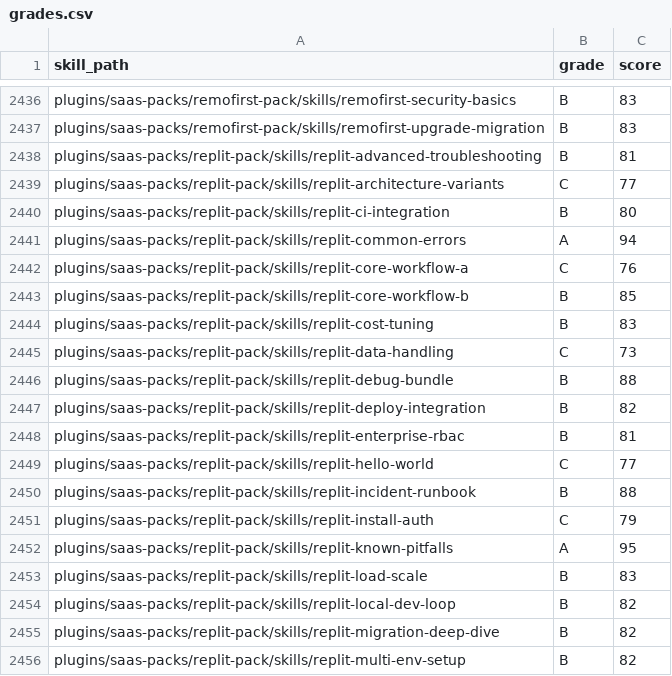
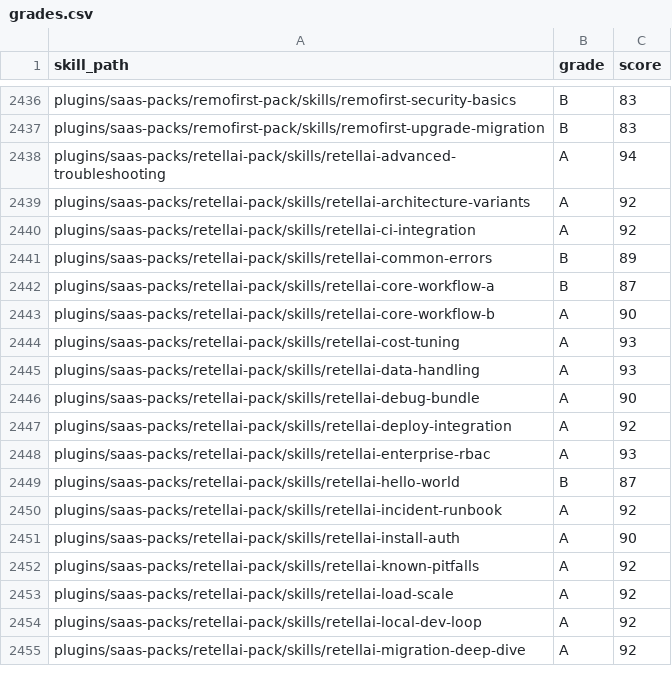
Before and after one commit to jeremylongshore/tons-of-skills-marketplace, a CSV file: freshie/grades.csv, drawn as a sheet; only a part is shown, gaps mark what is left out; the shorter side is filled out with more unchanged rows; the diff covers the shown part only; the diff names each change by its address in the sheet, - before the commit and + after, or states it on an @@ line.

Commit message:
chore(freshie): record Replit retirement run 48

```diff
--- a/freshie/grades.csv
+++ b/freshie/grades.csv
-row 2438: plugins/saas-packs/replit-pack/skills/replit-advanced-troubleshooting | B | 81
-row 2439: plugins/saas-packs/replit-pack/skills/replit-architecture-variants | C | 77
-row 2440: plugins/saas-packs/replit-pack/skills/replit-ci-integration | B | 80
-row 2441: plugins/saas-packs/replit-pack/skills/replit-common-errors | A | 94
-row 2442: plugins/saas-packs/replit-pack/skills/replit-core-workflow-a | C | 76
-row 2443: plugins/saas-packs/replit-pack/skills/replit-core-workflow-b | B | 85
-row 2444: plugins/saas-packs/replit-pack/skills/replit-cost-tuning | B | 83
-row 2445: plugins/saas-packs/replit-pack/skills/replit-data-handling | C | 73
-row 2446: plugins/saas-packs/replit-pack/skills/replit-debug-bundle | B | 88
-row 2447: plugins/saas-packs/replit-pack/skills/replit-deploy-integration | B | 82
-row 2448: plugins/saas-packs/replit-pack/skills/replit-enterprise-rbac | B | 81
-row 2449: plugins/saas-packs/replit-pack/skills/replit-hello-world | C | 77
-row 2450: plugins/saas-packs/replit-pack/skills/replit-incident-runbook | B | 88
-row 2451: plugins/saas-packs/replit-pack/skills/replit-install-auth | C | 79
-row 2452: plugins/saas-packs/replit-pack/skills/replit-known-pitfalls | A | 95
-row 2453: plugins/saas-packs/replit-pack/skills/replit-load-scale | B | 83
-row 2454: plugins/saas-packs/replit-pack/skills/replit-local-dev-loop | B | 82
-row 2455: plugins/saas-packs/replit-pack/skills/replit-migration-deep-dive | B | 82
-row 2456: plugins/saas-packs/replit-pack/skills/replit-multi-env-setup | B | 82
```
Also changed, not shown: 11 removed rows elsewhere in this file, 7 other files.
